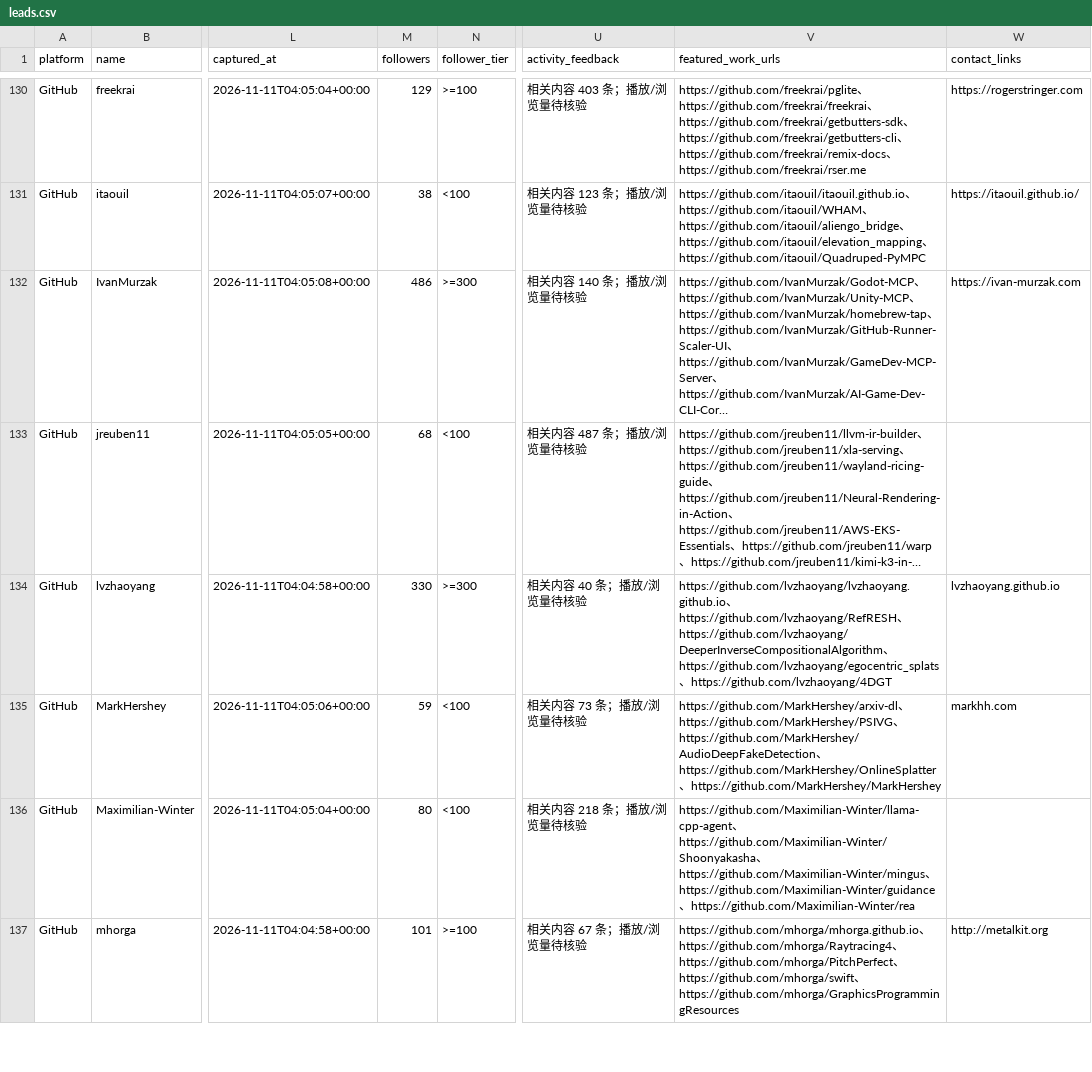
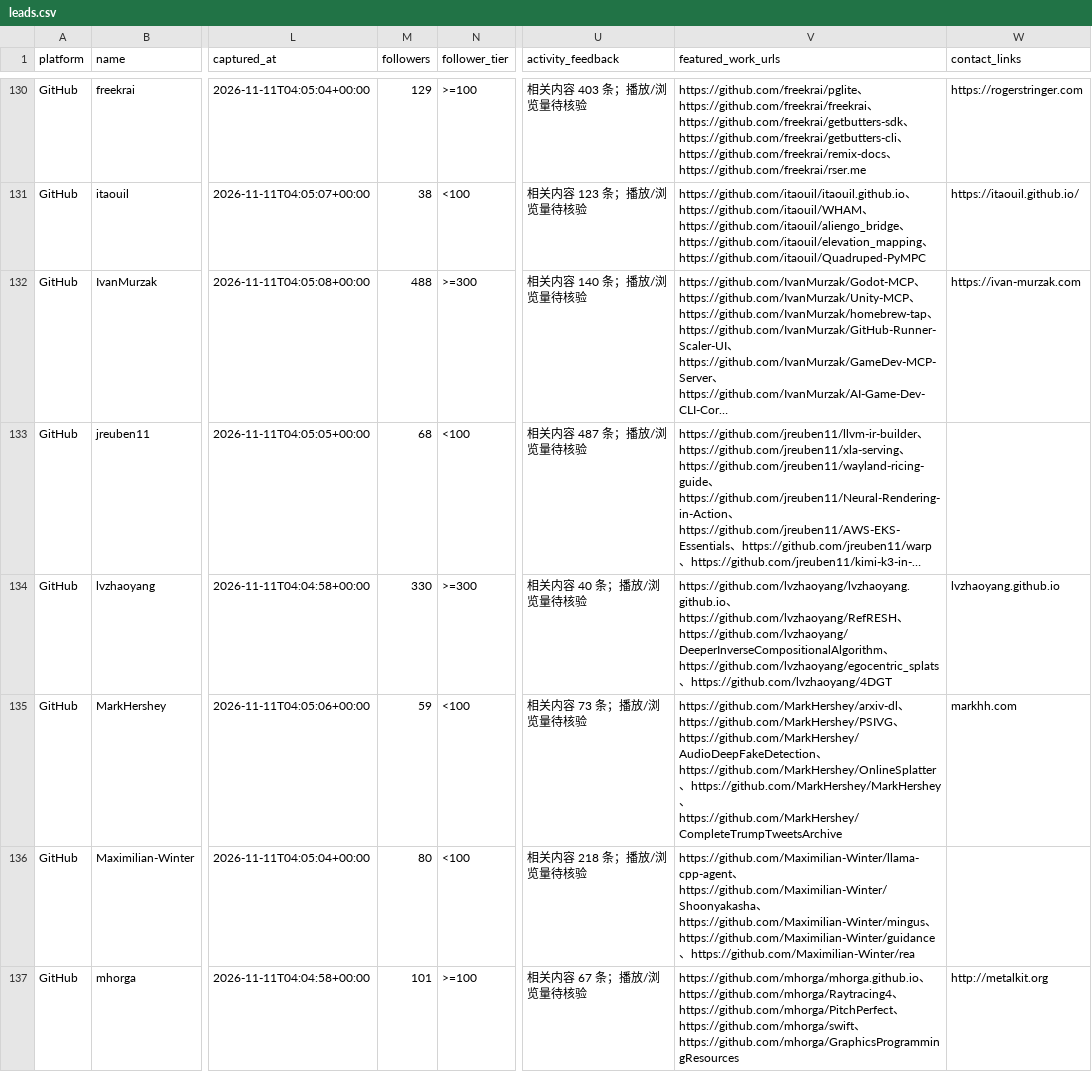
Before and after one commit to jzks7ymgzv-tech/ai-creator-koc-radar, a CSV file: data/leads.csv, drawn as a sheet; only a part is shown, gaps mark what is left out; long unchanged cells end in …; the diff covers the shown part only; the diff names each change by its address in the sheet, - before the commit and + after, or states it on an @@ line.

```diff
--- a/data/leads.csv
+++ b/data/leads.csv
-M132 (followers): 486
+M132 (followers): 488
-V135 (featured_work_urls): …、https://github.com/MarkHershey/MarkHershey
+V135 (featured_work_urls): …、https://github.com/MarkHershey/MarkHershey、https://github.com/MarkHershey/CompleteTrumpTweetsArchive
```
Also changed, not shown: 14 edited cells elsewhere in this file, 2 other files.
